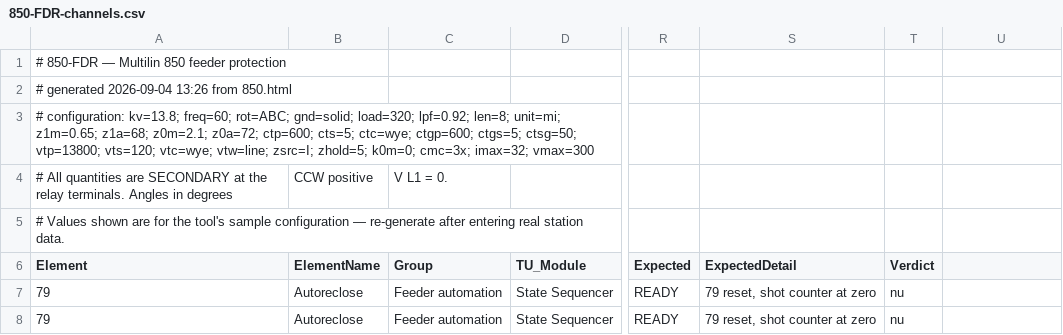
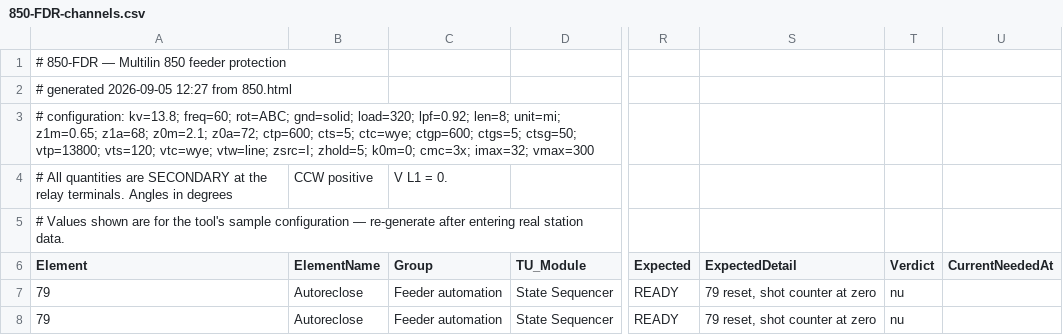
Before and after one commit to ericakiechler-ai/Ericko1, a CSV file: omicron/850-FDR-channels.csv, drawn as a sheet; only a part is shown, gaps mark what is left out; the diff names each change by its address in the sheet, - before the commit and + after, or states it on an @@ line.

```diff
--- a/omicron/850-FDR-channels.csv
+++ b/omicron/850-FDR-channels.csv
-A2 (Element): # generated 2026-09-04 13:26 from 850.html
+A2 (Element): # generated 2026-09-05 12:27 from 850.html
-U6: (empty)
+U6: CurrentNeededAt
```
Also changed, not shown: omicron/7SJ85-SIP-channels.csv, omicron/7SJ85-SIP-steps.csv, 16 other files.
